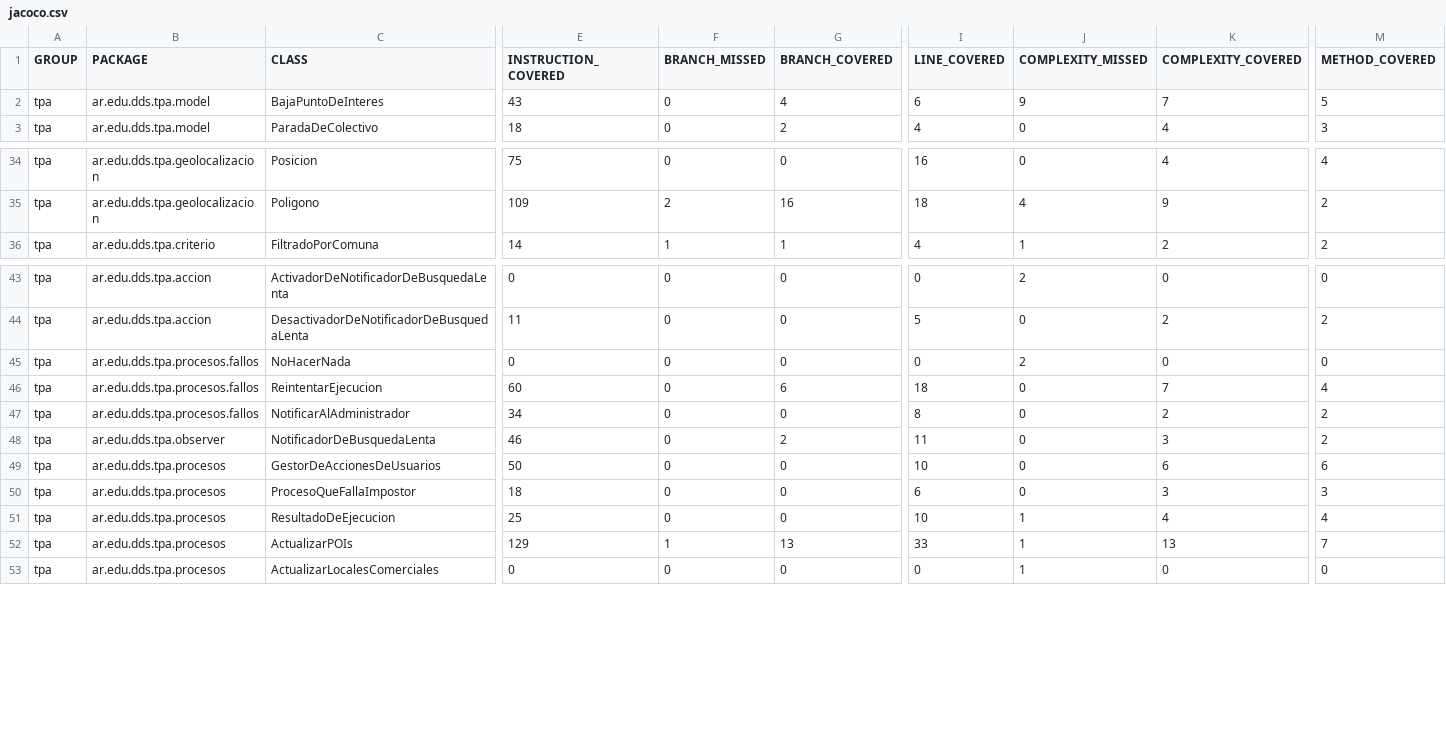
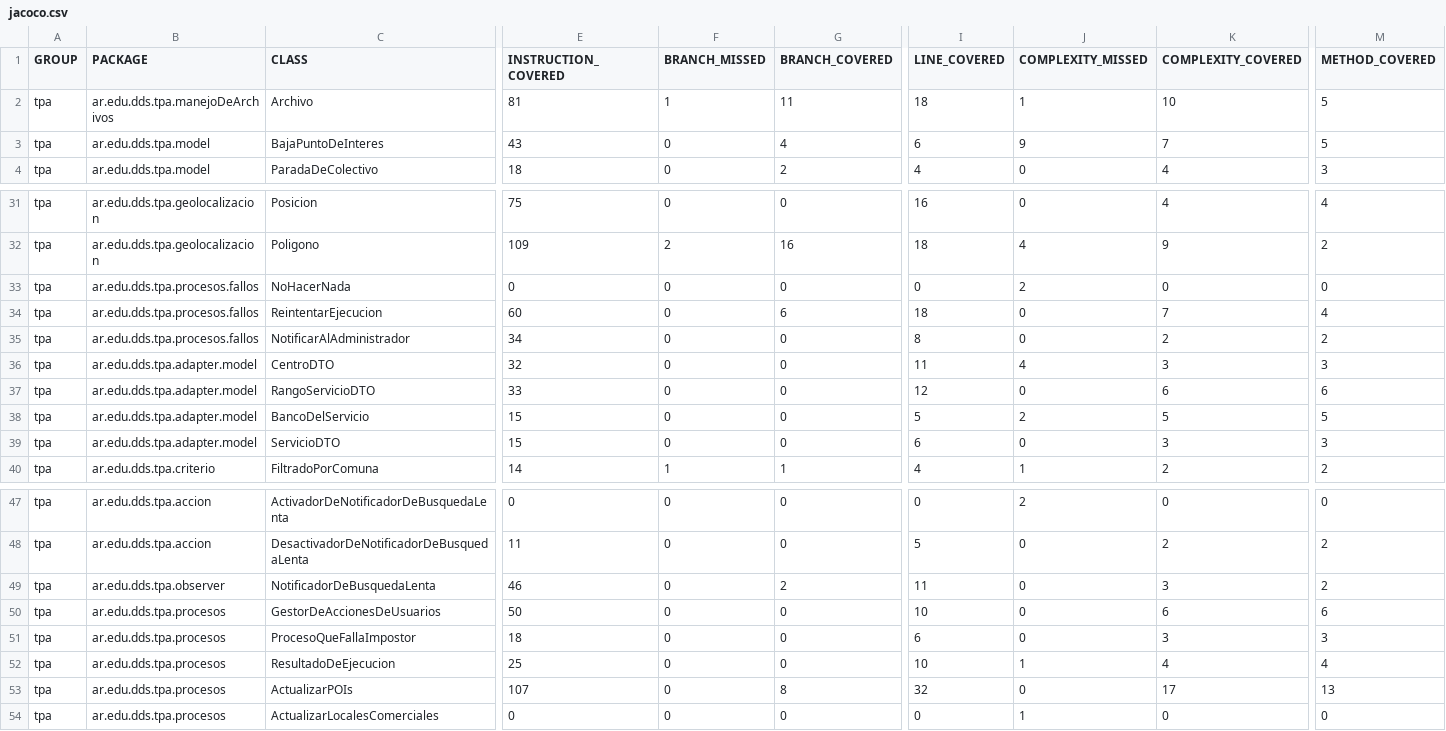
Before and after one commit to fede-fernandez/-Java-TPDDS2016, a CSV file: jacoco.csv, drawn as a sheet; only a part is shown, gaps mark what is left out; addresses are those after the commit; rows hold the shown columns only; the diff names each change by its address in the sheet, - before the commit and + after, or states it on an @@ line.

```diff
--- a/jacoco.csv
+++ b/jacoco.csv
+row 2: tpa | ar.edu.dds.tpa.manejoDeArchivos | Archivo | 81 | 1 | 11 | 18 | 1 | 10 | 5
@@ row 45 moved to row 33: tpa @@
@@ row 46 moved to row 34: tpa @@
@@ row 47 moved to row 35: tpa @@
@@ row 25 moved to row 36: tpa @@
@@ row 26 moved to row 37: tpa @@
@@ row 27 moved to row 38: tpa @@
@@ row 28 moved to row 39: tpa @@
-E53 (INSTRUCTION_COVERED): 129
+E53 (INSTRUCTION_COVERED): 107
-F53 (BRANCH_MISSED): 1
+F53 (BRANCH_MISSED): 0
-G53 (BRANCH_COVERED): 13
+G53 (BRANCH_COVERED): 8
-I53 (LINE_COVERED): 33
+I53 (LINE_COVERED): 32
-J53 (COMPLEXITY_MISSED): 1
+J53 (COMPLEXITY_MISSED): 0
-K53 (COMPLEXITY_COVERED): 13
+K53 (COMPLEXITY_COVERED): 17
-M53 (METHOD_COVERED): 7
+M53 (METHOD_COVERED): 13
```
Also changed, not shown: 11 other files.
